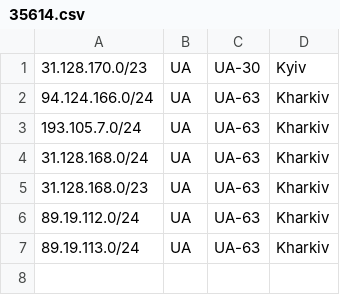
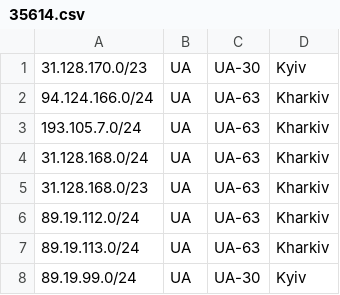
Before and after one commit to Lolikololix/geofeed, a CSV file: 35614.csv, drawn as a sheet; the diff names each change by its address in the sheet, - before the commit and + after, or states it on an @@ line.

Commit message:
Update 35614.csv

```diff
--- a/35614.csv
+++ b/35614.csv
+row 8: 89.19.99.0/24 | UA | UA-30 | Kyiv
```
